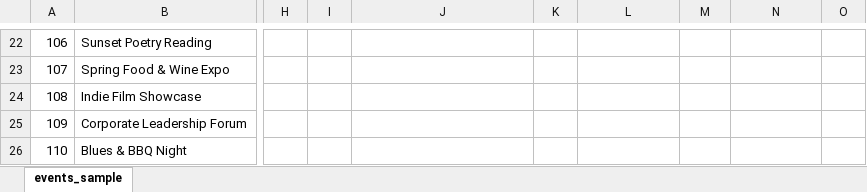
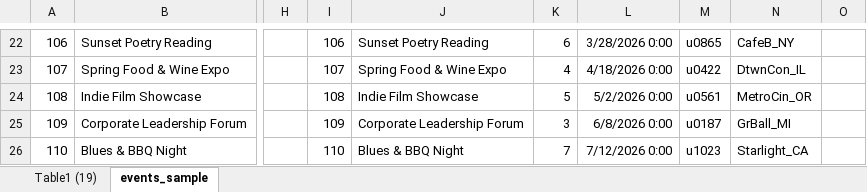
Before and after one commit to maiablack20/DataAnalytics, an Excel workbook: week-02/Ex2A_events_normalized.xlsx, sheet events_sample, drawn as a sheet; only a part is shown, gaps mark what is left out; values as stored, in another font and other column widths than the file's, no borders; conditional formats and table styles not drawn; the diff covers the shown part only; the diff names each change by its address in the sheet, - before the commit and + after, or states it on an @@ line.

```diff
--- a/week-02/Ex2A_events_normalized.xlsx (sheet events_sample)
+++ b/week-02/Ex2A_events_normalized.xlsx (sheet events_sample)
+sheet tab: Table1 (19)
-I22: (empty)
+I22: 106
-J22: (empty)
+J22: Sunset Poetry Reading
-K22: (empty)
+K22: 6
-L22: (empty)
+L22: 3/28/2026 0:00
-M22: (empty)
+M22: u0865
-N22: (empty)
+N22: CafeB_NY
-I23: (empty)
+I23: 107
-J23: (empty)
+J23: Spring Food & Wine Expo
-K23: (empty)
+K23: 4
-L23: (empty)
+L23: 4/18/2026 0:00
-M23: (empty)
+M23: u0422
-N23: (empty)
+N23: DtwnCon_IL
-I24: (empty)
+I24: 108
-J24: (empty)
+J24: Indie Film Showcase
-K24: (empty)
+K24: 5
-L24: (empty)
+L24: 5/2/2026 0:00
-M24: (empty)
+M24: u0561
-N24: (empty)
+N24: MetroCin_OR
-I25: (empty)
+I25: 109
-J25: (empty)
+J25: Corporate Leadership Forum
-K25: (empty)
+K25: 3
-L25: (empty)
+L25: 6/8/2026 0:00
-M25: (empty)
+M25: u0187
-N25: (empty)
+N25: GrBall_MI
-I26: (empty)
+I26: 110
-J26: (empty)
+J26: Blues & BBQ Night
-K26: (empty)
+K26: 7
-L26: (empty)
+L26: 7/12/2026 0:00
-M26: (empty)
+M26: u1023
-N26: (empty)
+N26: Starlight_CA
```
Also changed, not shown: 24 added rows, 24 removed rows and 43 edited cells elsewhere in this sheet.
